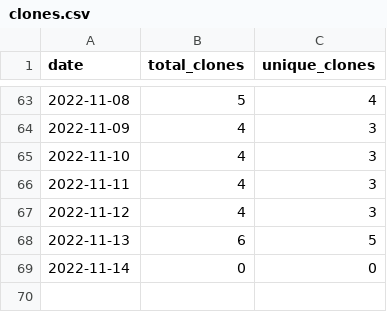
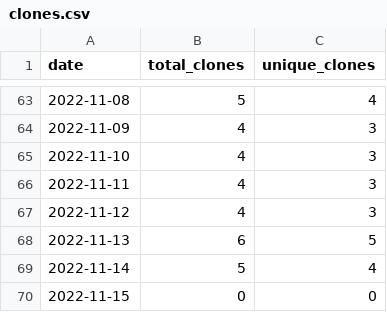
Before and after one commit to MatthewBentz/Comp2710, a CSV file: .traffic/clones.csv, drawn as a sheet; only a part is shown, gaps mark what is left out.

Commit message:
Updating repository traffic graph

```diff
--- a/.traffic/clones.csv
+++ b/.traffic/clones.csv
@@ -68,2 +68,3 @@ date,total_clones,unique_clones
 2022-11-13,6,5
-2022-11-14,0,0
+2022-11-14,5,4
+2022-11-15,0,0
```
Also changed, not shown: .traffic/views.csv, 3 other files.
